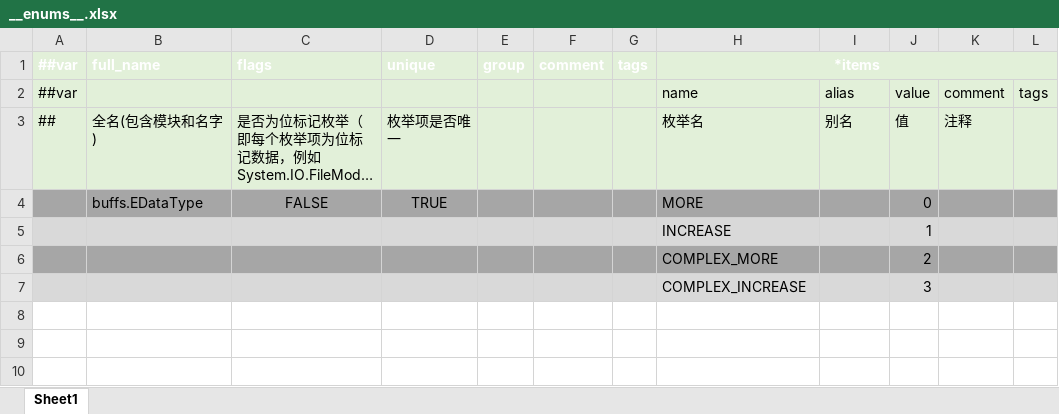
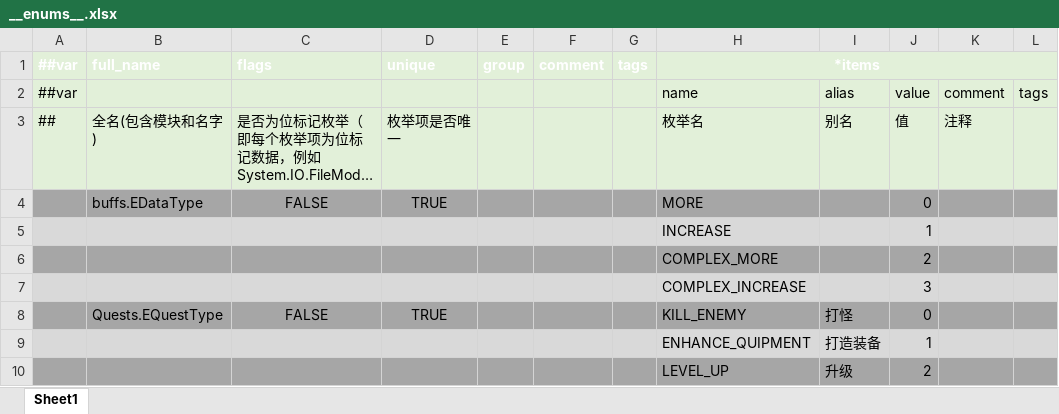
Before and after one commit to Abab-bk/AwesomeRPG, an Excel workbook: DataBase/Datas/__enums__.xlsx, sheet Sheet1, drawn as a sheet; long unchanged cells end in …; values as stored, in another font and other column widths than the file's, no borders; the diff names each change by its address in the sheet, - before the commit and + after, or states it on an @@ line.

```diff
--- a/DataBase/Datas/__enums__.xlsx (sheet Sheet1)
+++ b/DataBase/Datas/__enums__.xlsx (sheet Sheet1)
+row 8:  | Quests.EQuestType | FALSE | TRUE |  |  |  | KILL_ENEMY | 打怪 | 0
+row 9:  |  |  |  |  |  |  | ENHANCE_QUIPMENT | 打造装备 | 1
+row 10:  |  |  |  |  |  |  | LEVEL_UP | 升级 | 2
```
Also changed, not shown: DataBase/Datas/__tables__.xlsx, 14 other files.
